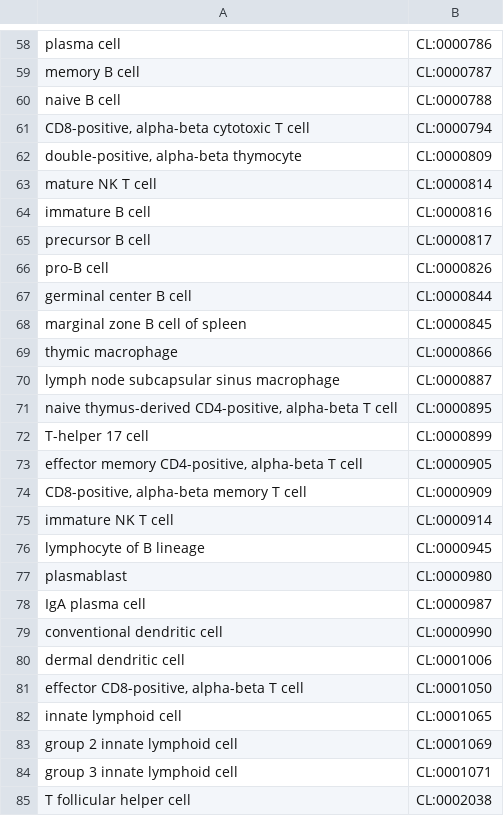
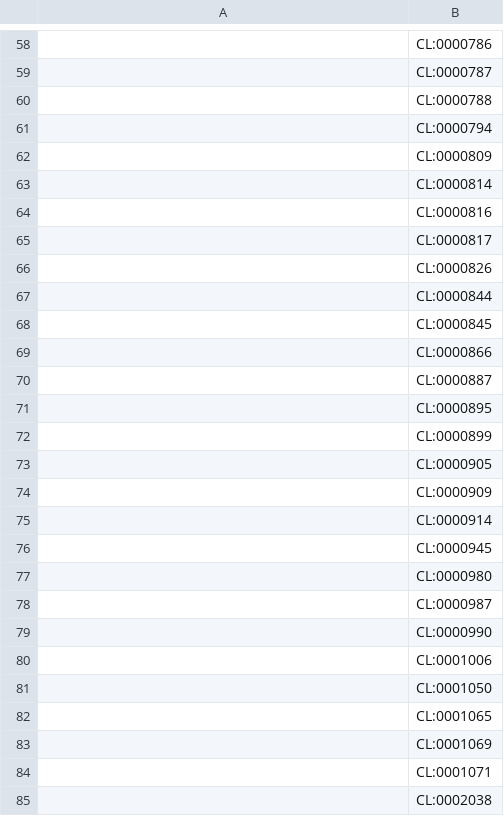
Before and after one commit to wholepersonproject/wpp-table-experiments, a CSV file: output/analysis/all_CT_statistics/cl_ids_present_in_astcb.csv, drawn as a sheet; only a part is shown, gaps mark what is left out; the diff covers the shown part only; the diff names each change by its address in the sheet, - before the commit and + after, or states it on an @@ line.

```diff
--- a/output/analysis/all_CT_statistics/cl_ids_present_in_astcb.csv
+++ b/output/analysis/all_CT_statistics/cl_ids_present_in_astcb.csv
-A58: plasma cell
+A58: (empty)
-A59: memory B cell
+A59: (empty)
-A60: naive B cell
+A60: (empty)
-A61: CD8-positive, alpha-beta cytotoxic T cell
+A61: (empty)
-A62: double-positive, alpha-beta thymocyte
+A62: (empty)
-A63: mature NK T cell
+A63: (empty)
-A64: immature B cell
+A64: (empty)
-A65: precursor B cell
+A65: (empty)
-A66: pro-B cell
+A66: (empty)
-A67: germinal center B cell
+A67: (empty)
-A68: marginal zone B cell of spleen
+A68: (empty)
-A69: thymic macrophage
+A69: (empty)
-A70: lymph node subcapsular sinus macrophage
+A70: (empty)
-A71: naive thymus-derived CD4-positive, alpha-beta T cell
+A71: (empty)
-A72: T-helper 17 cell
+A72: (empty)
-A73: effector memory CD4-positive, alpha-beta T cell
+A73: (empty)
-A74: CD8-positive, alpha-beta memory T cell
+A74: (empty)
-A75: immature NK T cell
+A75: (empty)
-A76: lymphocyte of B lineage
+A76: (empty)
-A77: plasmablast
+A77: (empty)
-A78: IgA plasma cell
+A78: (empty)
-A79: conventional dendritic cell
+A79: (empty)
-A80: dermal dendritic cell
+A80: (empty)
-A81: effector CD8-positive, alpha-beta T cell
+A81: (empty)
-A82: innate lymphoid cell
+A82: (empty)
-A83: group 2 innate lymphoid cell
+A83: (empty)
-A84: group 3 innate lymphoid cell
+A84: (empty)
-A85: T follicular helper cell
+A85: (empty)
```
Also changed, not shown: 95 edited cells elsewhere in this file, output/analysis/all_CT_statistics/cl_ids_missing_in_astcb.csv, 7 other files.
